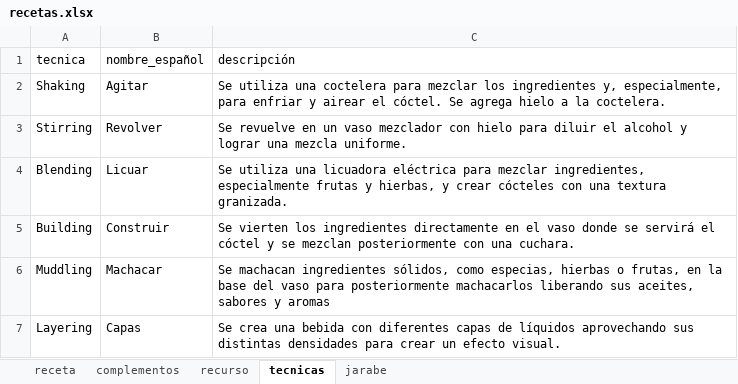
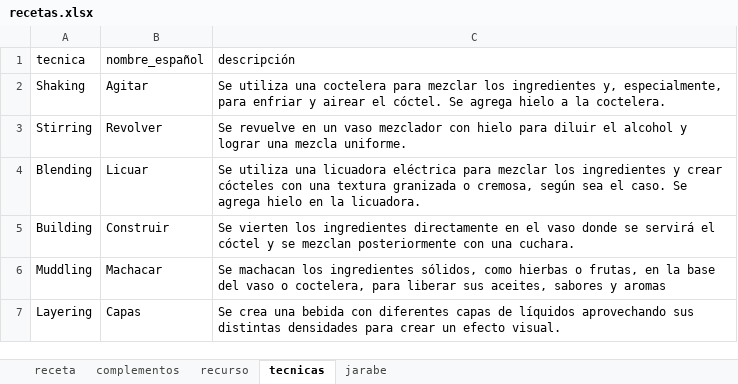
Before and after one commit to cargomir/clubdelicores, an Excel workbook: data/recetas.xlsx, sheet tecnicas, drawn as a sheet; values as stored, in another font and other column widths than the file's, no borders; the diff names each change by its address in the sheet, - before the commit and + after, or states it on an @@ line.

```diff
--- a/data/recetas.xlsx (sheet tecnicas)
+++ b/data/recetas.xlsx (sheet tecnicas)
-C4 (descripción): …para mezclar ingredientes, especialmente frutas y hierbas, y crear cócteles con una textura granizada.
+C4 (descripción): …para mezclar los ingredientes y crear cócteles con una textura granizada o cremosa, según sea el caso. Se agrega hielo en la licuadora.
-C6 (descripción): Se machacan ingredientes sólidos, como especias, hierbas o frutas, en la base del vaso para posteriormente machacarlos liberando sus aceites,…
+C6 (descripción): Se machacan los ingredientes sólidos, como hierbas o frutas, en la base del vaso o coctelera, para liberar sus aceites,…
```
Also changed, not shown: sheet receta, sheet recurso, sheet complementos, formulas that keep their value.
